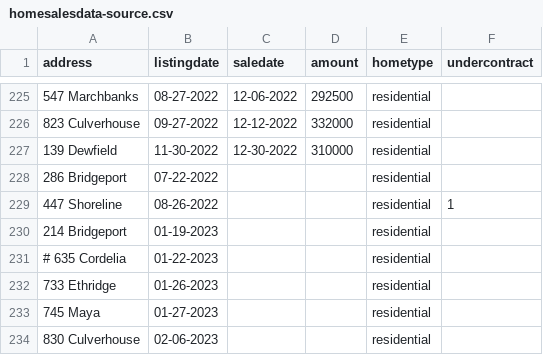
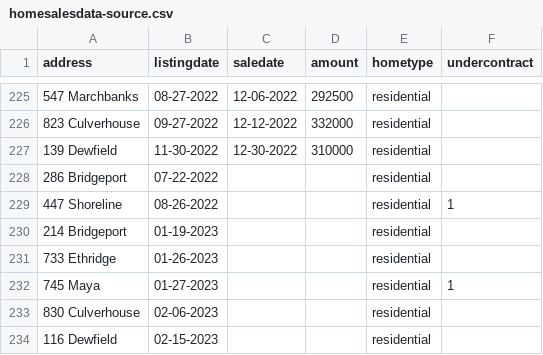
Before and after one commit to robhanssen/glenlake-homesales, a CSV file: sources/homesalesdata-source.csv, drawn as a sheet; only a part is shown, gaps mark what is left out.

Commit message:
updated 2/15

```diff
--- a/sources/homesalesdata-source.csv
+++ b/sources/homesalesdata-source.csv
@@ -230,5 +230,5 @@
 214 Bridgeport,01-19-2023,,,residential,
-# 635 Cordelia,01-22-2023,,,residential,
 733 Ethridge,01-26-2023,,,residential,
-745 Maya,01-27-2023,,,residential,
+745 Maya,01-27-2023,,,residential,1
 830 Culverhouse,02-06-2023,,,residential,
+116 Dewfield,02-15-2023,,,residential,
```
